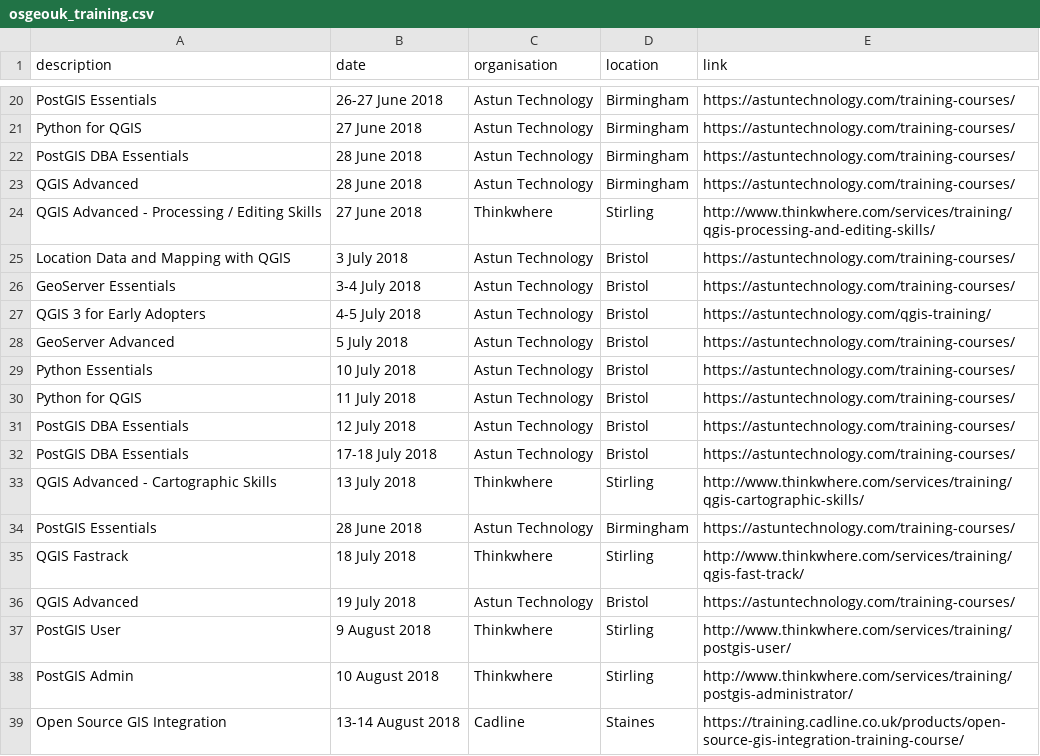
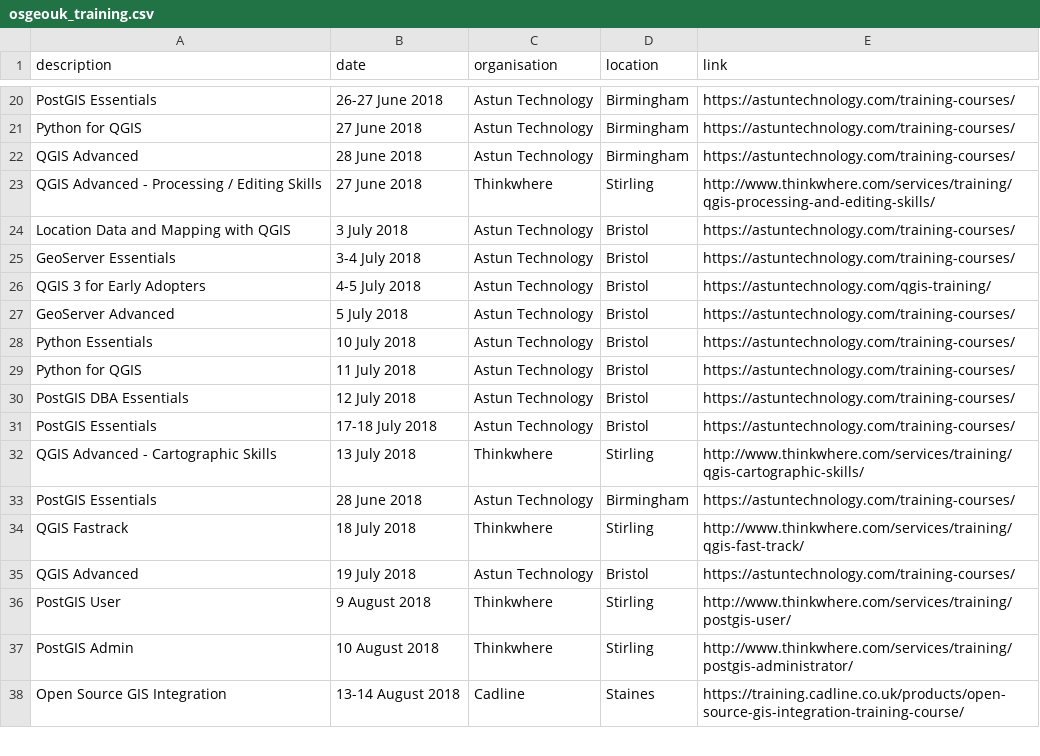
Before and after one commit to rachelesmee/website, a CSV file: _data/osgeouk_training.csv, drawn as a sheet; only a part is shown, gaps mark what is left out.

Commit message:
Corrections to Astun dates

```diff
--- a/_data/osgeouk_training.csv
+++ b/_data/osgeouk_training.csv
@@ -21,3 +21,2 @@ PostGIS Essentials,26-27 June 2018,Astun Technology,Birmingham,https://astuntech
 Python for QGIS,27 June 2018,Astun Technology,Birmingham,https://astuntechnology.com/training-courses/
-PostGIS DBA Essentials,28 June 2018,Astun Technology,Birmingham,https://astuntechnology.com/training-courses/
 QGIS Advanced,28 June 2018,Astun Technology,Birmingham,https://astuntechnology.com/training-courses/
@@ -31,3 +30,3 @@ Python for QGIS,11 July 2018,Astun Technology,Bristol,https://astuntechnology.co
 PostGIS DBA Essentials,12 July 2018,Astun Technology,Bristol,https://astuntechnology.com/training-courses/
-PostGIS DBA Essentials,17-18 July 2018,Astun Technology,Bristol,https://astuntechnology.com/training-courses/
+PostGIS Essentials,17-18 July 2018,Astun Technology,Bristol,https://astuntechnology.com/training-courses/
 QGIS Advanced - Cartographic Skills,13 July 2018,Thinkwhere,Stirling,http://www.thinkwhere.com/services/training/qgis-cartographic-skills/
```
